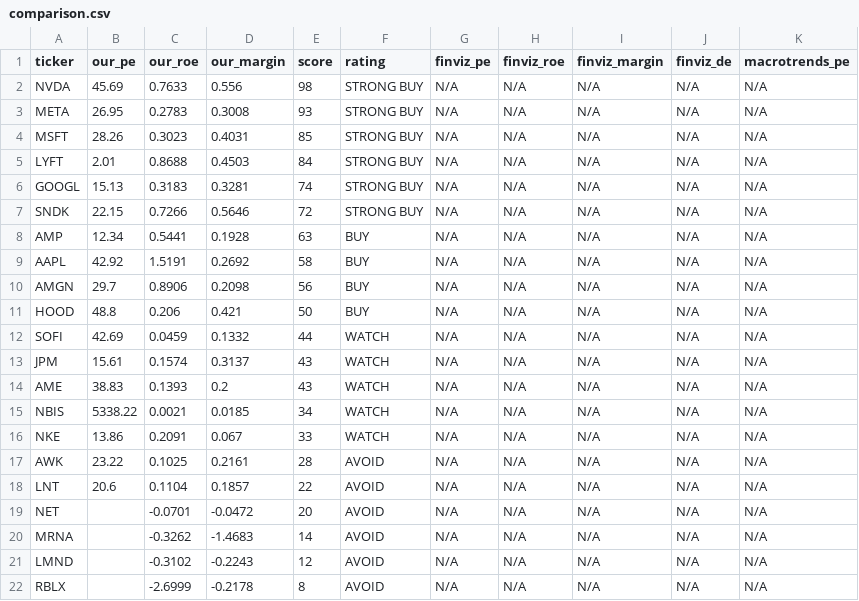
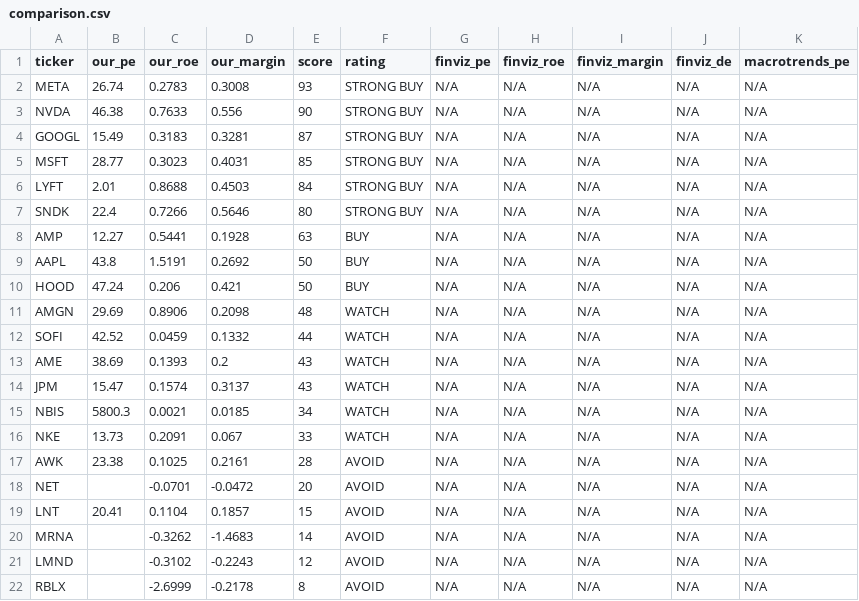
Before and after one commit to leafy-joyce-t/stock-tracker, a CSV file: data/comparison.csv, drawn as a sheet.

```diff
--- a/data/comparison.csv
+++ b/data/comparison.csv
@@ -1,20 +1,20 @@
 ticker,our_pe,our_roe,our_margin,score,rating,finviz_pe,finviz_roe,finviz_margin,finviz_de,macrotrends_pe
-NVDA,45.69,0.7633,0.556,98,STRONG BUY,N/A,N/A,N/A,N/A,N/A
-META,26.95,0.2783,0.3008,93,STRONG BUY,N/A,N/A,N/A,N/A,N/A
-MSFT,28.26,0.3023,0.4031,85,STRONG BUY,N/A,N/A,N/A,N/A,N/A
+META,26.74,0.2783,0.3008,93,STRONG BUY,N/A,N/A,N/A,N/A,N/A
+NVDA,46.38,0.7633,0.556,90,STRONG BUY,N/A,N/A,N/A,N/A,N/A
+GOOGL,15.49,0.3183,0.3281,87,STRONG BUY,N/A,N/A,N/A,N/A,N/A
+MSFT,28.77,0.3023,0.4031,85,STRONG BUY,N/A,N/A,N/A,N/A,N/A
 LYFT,2.01,0.8688,0.4503,84,STRONG BUY,N/A,N/A,N/A,N/A,N/A
-GOOGL,15.13,0.3183,0.3281,74,STRONG BUY,N/A,N/A,N/A,N/A,N/A
-SNDK,22.15,0.7266,0.5646,72,STRONG BUY,N/A,N/A,N/A,N/A,N/A
-AMP,12.34,0.5441,0.1928,63,BUY,N/A,N/A,N/A,N/A,N/A
-AAPL,42.92,1.5191,0.2692,58,BUY,N/A,N/A,N/A,N/A,N/A
-AMGN,29.7,0.8906,0.2098,56,BUY,N/A,N/A,N/A,N/A,N/A
-HOOD,48.8,0.206,0.421,50,BUY,N/A,N/A,N/A,N/A,N/A
-SOFI,42.69,0.0459,0.1332,44,WATCH,N/A,N/A,N/A,N/A,N/A
-JPM,15.61,0.1574,0.3137,43,WATCH,N/A,N/A,N/A,N/A,N/A
-AME,38.83,0.1393,0.2,43,WATCH,N/A,N/A,N/A,N/A,N/A
-NBIS,5338.22,0.0021,0.0185,34,WATCH,N/A,N/A,N/A,N/A,N/A
-NKE,13.86,0.2091,0.067,33,WATCH,N/A,N/A,N/A,N/A,N/A
-AWK,23.22,0.1025,0.2161,28,AVOID,N/A,N/A,N/A,N/A,N/A
-LNT,20.6,0.1104,0.1857,22,AVOID,N/A,N/A,N/A,N/A,N/A
+SNDK,22.4,0.7266,0.5646,80,STRONG BUY,N/A,N/A,N/A,N/A,N/A
+AMP,12.27,0.5441,0.1928,63,BUY,N/A,N/A,N/A,N/A,N/A
+AAPL,43.8,1.5191,0.2692,50,BUY,N/A,N/A,N/A,N/A,N/A
+HOOD,47.24,0.206,0.421,50,BUY,N/A,N/A,N/A,N/A,N/A
+AMGN,29.69,0.8906,0.2098,48,WATCH,N/A,N/A,N/A,N/A,N/A
+SOFI,42.52,0.0459,0.1332,44,WATCH,N/A,N/A,N/A,N/A,N/A
+AME,38.69,0.1393,0.2,43,WATCH,N/A,N/A,N/A,N/A,N/A
+JPM,15.47,0.1574,0.3137,43,WATCH,N/A,N/A,N/A,N/A,N/A
+NBIS,5800.3,0.0021,0.0185,34,WATCH,N/A,N/A,N/A,N/A,N/A
+NKE,13.73,0.2091,0.067,33,WATCH,N/A,N/A,N/A,N/A,N/A
+AWK,23.38,0.1025,0.2161,28,AVOID,N/A,N/A,N/A,N/A,N/A
 NET,,-0.0701,-0.0472,20,AVOID,N/A,N/A,N/A,N/A,N/A
+LNT,20.41,0.1104,0.1857,15,AVOID,N/A,N/A,N/A,N/A,N/A
 MRNA,,-0.3262,-1.4683,14,AVOID,N/A,N/A,N/A,N/A,N/A
```
Also changed, not shown: data/calculated_ratios.csv, data/risk_signals.csv, 23 other files.
